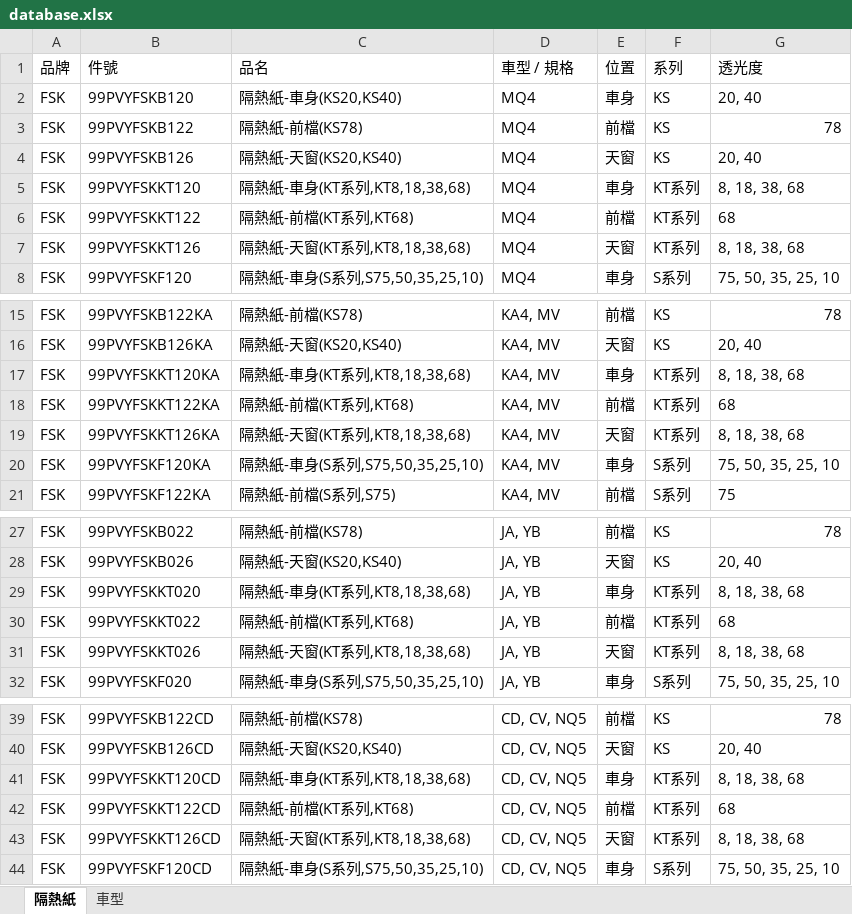
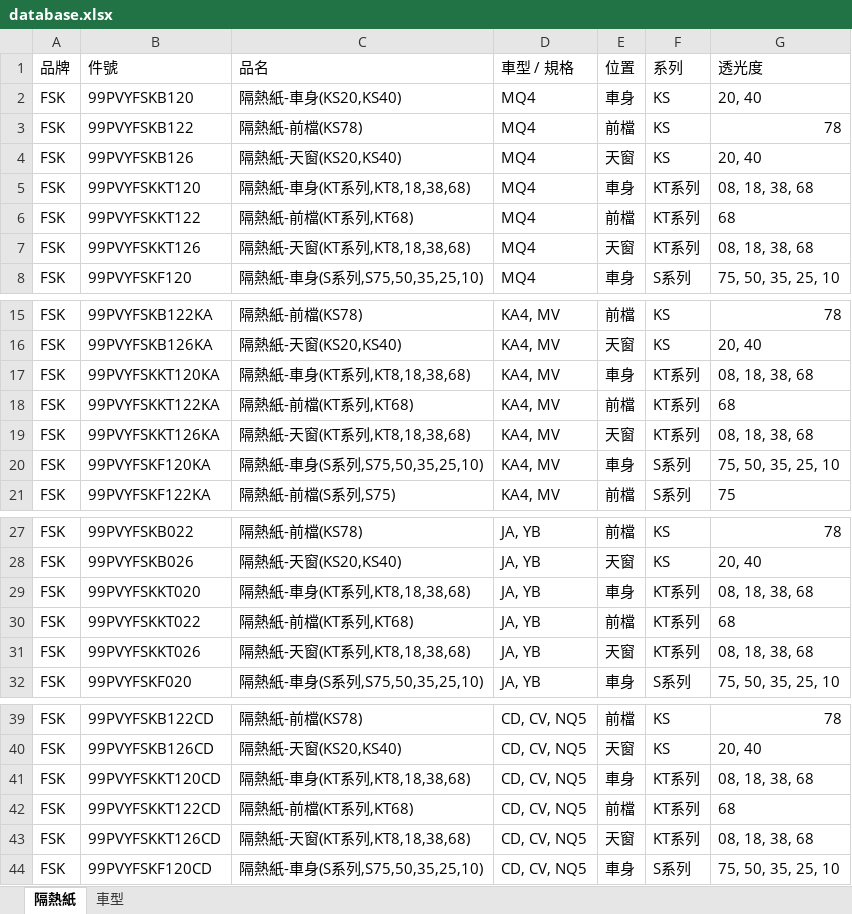
Before and after one commit to kia-film/PV, an Excel workbook: database.xlsx, sheet 隔熱紙, drawn as a sheet; only a part is shown, gaps mark what is left out; values as stored, in another font and other column widths than the file's, no borders; conditional formats not drawn; the diff names each change by its address in the sheet, - before the commit and + after, or states it on an @@ line.

Commit message:
Add files via upload

```diff
--- a/database.xlsx (sheet 隔熱紙)
+++ b/database.xlsx (sheet 隔熱紙)
-G5 (透光度): 8, 18, 38, 68
+G5 (透光度): 08, 18, 38, 68
-G7 (透光度): 8, 18, 38, 68
+G7 (透光度): 08, 18, 38, 68
-G17 (透光度): 8, 18, 38, 68
+G17 (透光度): 08, 18, 38, 68
-G19 (透光度): 8, 18, 38, 68
+G19 (透光度): 08, 18, 38, 68
-G29 (透光度): 8, 18, 38, 68
+G29 (透光度): 08, 18, 38, 68
-G31 (透光度): 8, 18, 38, 68
+G31 (透光度): 08, 18, 38, 68
-G41 (透光度): 8, 18, 38, 68
+G41 (透光度): 08, 18, 38, 68
-G43 (透光度): 8, 18, 38, 68
+G43 (透光度): 08, 18, 38, 68
```
